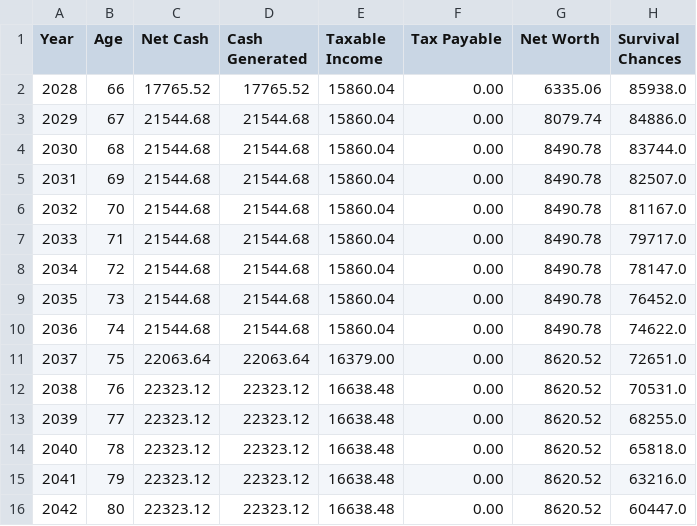
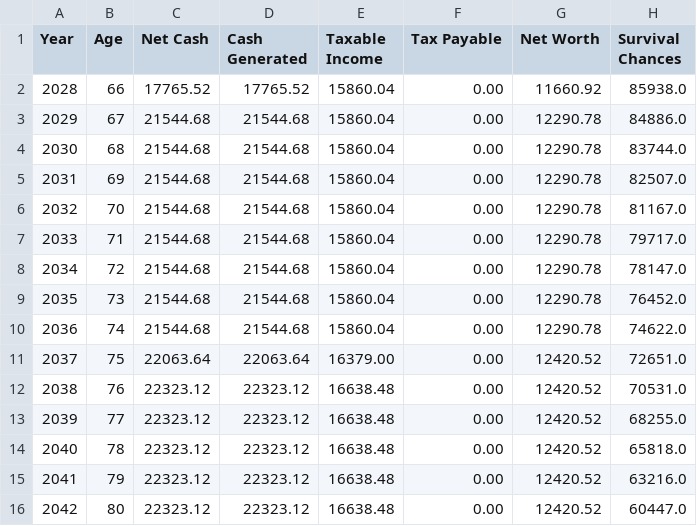
Before and after one commit to johanley/end-game, a CSV file: scenario/01.3/01.3-cash-and-tax-summary.csv, drawn as a sheet.

```diff
--- a/scenario/01.3/01.3-cash-and-tax-summary.csv
+++ b/scenario/01.3/01.3-cash-and-tax-summary.csv
@@ -1,16 +1,16 @@
 Year,Age,Net Cash,Cash Generated,Taxable Income,Tax Payable,Net Worth,Survival Chances
-2028,66,17765.52,17765.52,15860.04,0.00,6335.06,85938.0
-2029,67,21544.68,21544.68,15860.04,0.00,8079.74,84886.0
-2030,68,21544.68,21544.68,15860.04,0.00,8490.78,83744.0
-2031,69,21544.68,21544.68,15860.04,0.00,8490.78,82507.0
-2032,70,21544.68,21544.68,15860.04,0.00,8490.78,81167.0
-2033,71,21544.68,21544.68,15860.04,0.00,8490.78,79717.0
-2034,72,21544.68,21544.68,15860.04,0.00,8490.78,78147.0
-2035,73,21544.68,21544.68,15860.04,0.00,8490.78,76452.0
-2036,74,21544.68,21544.68,15860.04,0.00,8490.78,74622.0
-2037,75,22063.64,22063.64,16379.00,0.00,8620.52,72651.0
-2038,76,22323.12,22323.12,16638.48,0.00,8620.52,70531.0
-2039,77,22323.12,22323.12,16638.48,0.00,8620.52,68255.0
-2040,78,22323.12,22323.12,16638.48,0.00,8620.52,65818.0
-2041,79,22323.12,22323.12,16638.48,0.00,8620.52,63216.0
-2042,80,22323.12,22323.12,16638.48,0.00,8620.52,60447.0
+2028,66,17765.52,17765.52,15860.04,0.00,11660.92,85938.0
+2029,67,21544.68,21544.68,15860.04,0.00,12290.78,84886.0
+2030,68,21544.68,21544.68,15860.04,0.00,12290.78,83744.0
+2031,69,21544.68,21544.68,15860.04,0.00,12290.78,82507.0
+2032,70,21544.68,21544.68,15860.04,0.00,12290.78,81167.0
+2033,71,21544.68,21544.68,15860.04,0.00,12290.78,79717.0
+2034,72,21544.68,21544.68,15860.04,0.00,12290.78,78147.0
+2035,73,21544.68,21544.68,15860.04,0.00,12290.78,76452.0
+2036,74,21544.68,21544.68,15860.04,0.00,12290.78,74622.0
+2037,75,22063.64,22063.64,16379.00,0.00,12420.52,72651.0
+2038,76,22323.12,22323.12,16638.48,0.00,12420.52,70531.0
+2039,77,22323.12,22323.12,16638.48,0.00,12420.52,68255.0
+2040,78,22323.12,22323.12,16638.48,0.00,12420.52,65818.0
+2041,79,22323.12,22323.12,16638.48,0.00,12420.52,63216.0
+2042,80,22323.12,22323.12,16638.48,0.00,12420.52,60447.0
```
Also changed, not shown: 35 other files.
